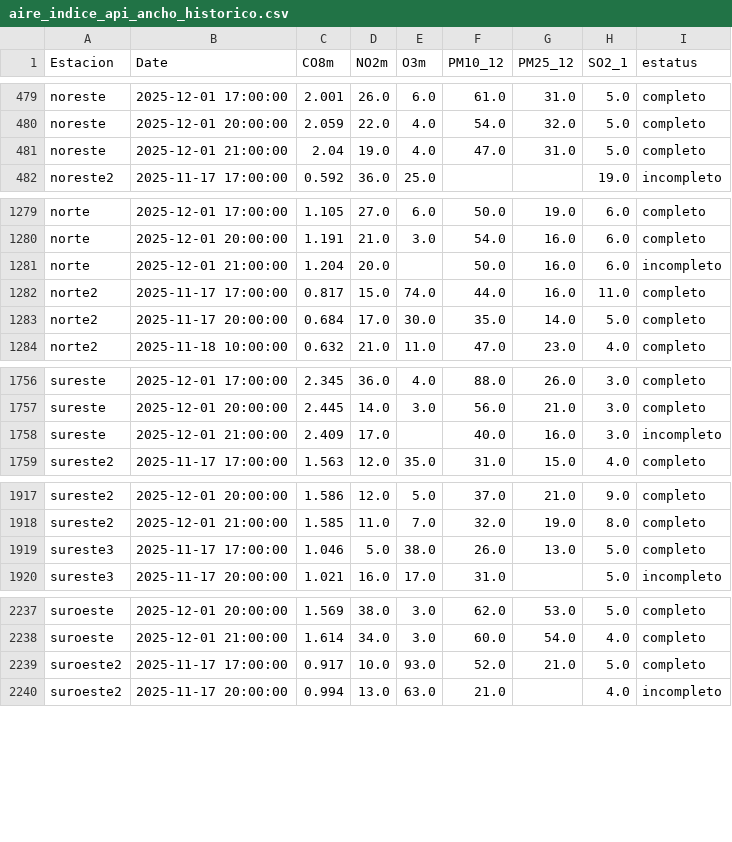
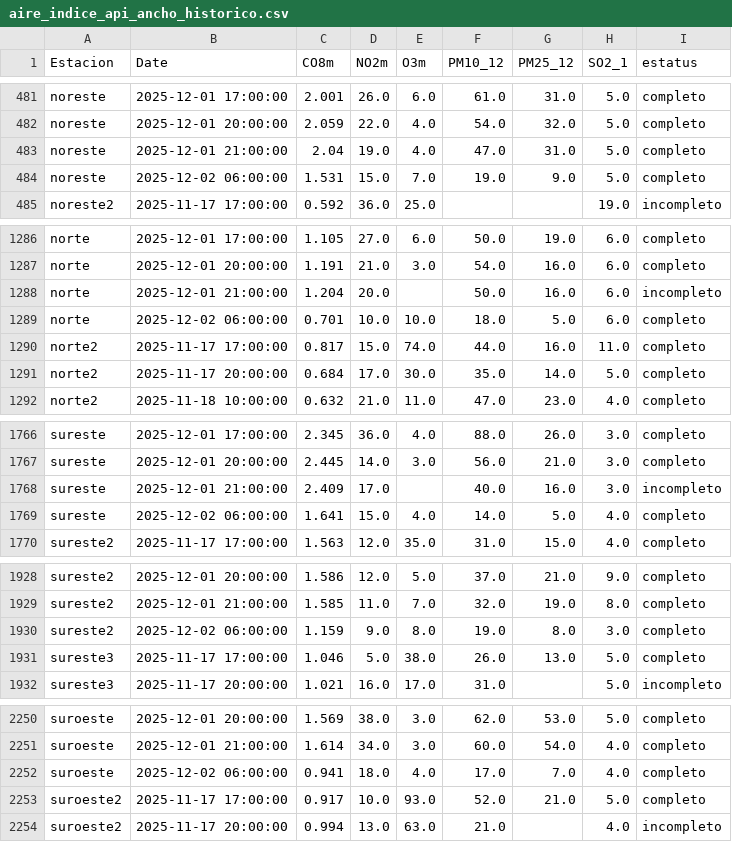
Before and after one commit to LuisRodarteC/AIRENL, a CSV file: aire_indice_api_ancho_historico.csv, drawn as a sheet; only a part is shown, gaps mark what is left out; the diff covers the shown part only; the diff names each change by its address in the sheet, - before the commit and + after, or states it on an @@ line.

```diff
--- a/aire_indice_api_ancho_historico.csv
+++ b/aire_indice_api_ancho_historico.csv
+row 484: noreste | 2025-12-02 06:00:00 | 1.531 | 15.0 | 7.0 | 19.0 | 9.0 | 5.0 | completo
+row 1289: norte | 2025-12-02 06:00:00 | 0.701 | 10.0 | 10.0 | 18.0 | 5.0 | 6.0 | completo
+row 1769: sureste | 2025-12-02 06:00:00 | 1.641 | 15.0 | 4.0 | 14.0 | 5.0 | 4.0 | completo
+row 1930: sureste2 | 2025-12-02 06:00:00 | 1.159 | 9.0 | 8.0 | 19.0 | 8.0 | 3.0 | completo
+row 2252: suroeste | 2025-12-02 06:00:00 | 0.941 | 18.0 | 4.0 | 17.0 | 7.0 | 4.0 | completo
```
Also changed, not shown: 10 added rows elsewhere in this file, aire_indice_api_ancho.csv, aire_monterrey.csv.
